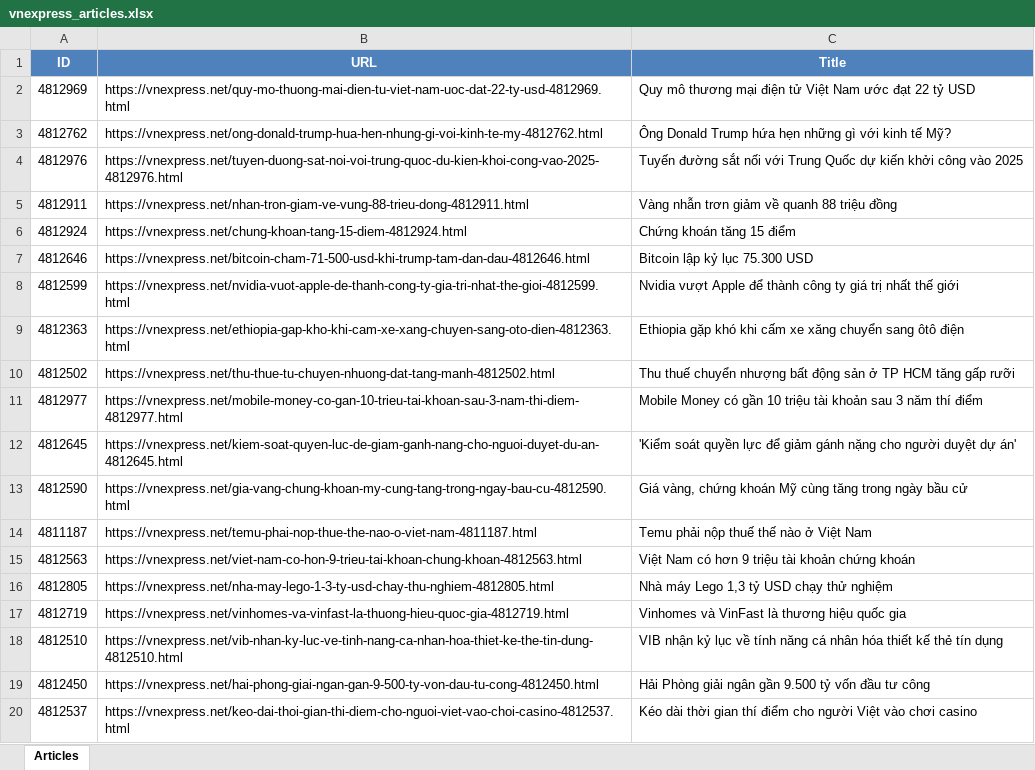
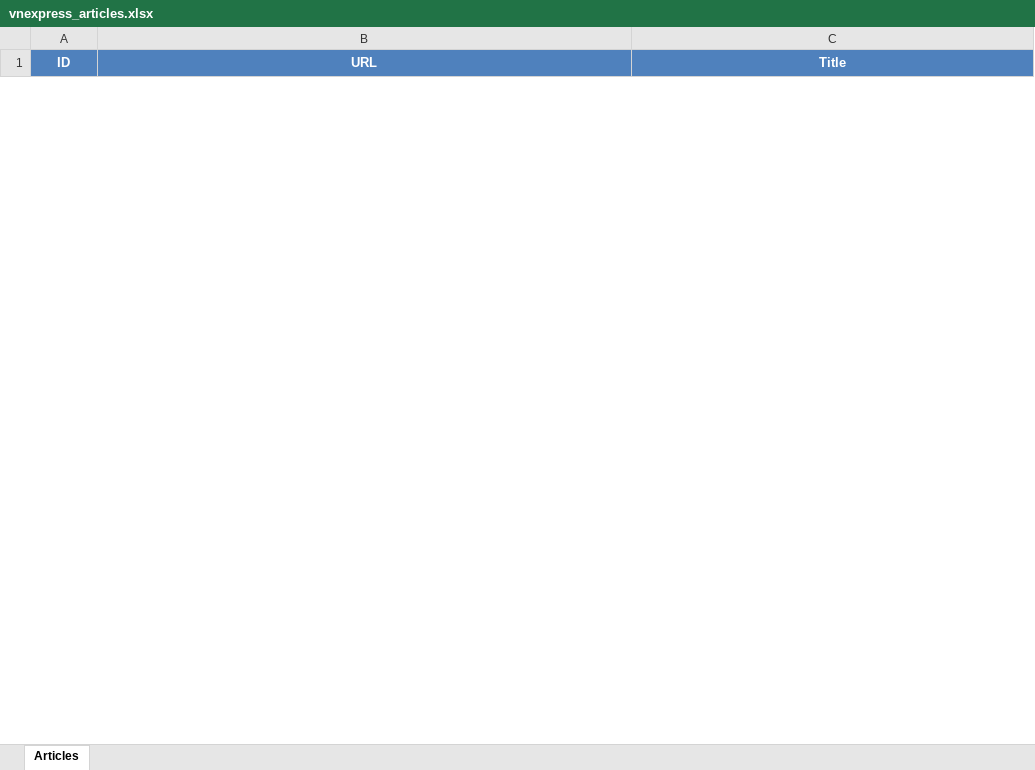
Before and after one commit to tungleqb/Vnexpress_crawler, an Excel workbook: vnexpress_articles.xlsx, sheet Articles, drawn as a sheet; only a part is shown; values as stored, in another font and other column widths than the file's, no borders; removed rows and columns are numbered as before the commit, all else as after; the diff covers the shown part only; the diff names each change by its address in the sheet, - before the commit and + after, or states it on an @@ line.

```diff
--- a/vnexpress_articles.xlsx (sheet Articles)
+++ b/vnexpress_articles.xlsx (sheet Articles)
-row 2: 4812969 | https://vnexpress.net/quy-mo-thuong-mai-dien-tu-viet-nam-uoc-dat-22-ty-usd-4812969.html | Quy mô thương mại điện tử Việt Nam ước đạt 22 tỷ USD
-row 3: 4812762 | https://vnexpress.net/ong-donald-trump-hua-hen-nhung-gi-voi-kinh-te-my-4812762.html | Ông Donald Trump hứa hẹn những gì với kinh tế Mỹ?
-row 4: 4812976 | https://vnexpress.net/tuyen-duong-sat-noi-voi-trung-quoc-du-kien-khoi-cong-vao-2025-4812976.html | Tuyến đường sắt nối với Trung Quốc dự kiến khởi công vào 2025
-row 5: 4812911 | https://vnexpress.net/nhan-tron-giam-ve-vung-88-trieu-dong-4812911.html | Vàng nhẫn trơn giảm về quanh 88 triệu đồng
-row 6: 4812924 | https://vnexpress.net/chung-khoan-tang-15-diem-4812924.html | Chứng khoán tăng 15 điểm
-row 7: 4812646 | https://vnexpress.net/bitcoin-cham-71-500-usd-khi-trump-tam-dan-dau-4812646.html | Bitcoin lập kỷ lục 75.300 USD
-row 8: 4812599 | https://vnexpress.net/nvidia-vuot-apple-de-thanh-cong-ty-gia-tri-nhat-the-gioi-4812599.html | Nvidia vượt Apple để thành công ty giá trị nhất thế giới
-row 9: 4812363 | https://vnexpress.net/ethiopia-gap-kho-khi-cam-xe-xang-chuyen-sang-oto-dien-4812363.html | Ethiopia gặp khó khi cấm xe xăng chuyển sang ôtô điện
-row 10: 4812502 | https://vnexpress.net/thu-thue-tu-chuyen-nhuong-dat-tang-manh-4812502.html | Thu thuế chuyển nhượng bất động sản ở TP HCM tăng gấp rưỡi
-row 11: 4812977 | https://vnexpress.net/mobile-money-co-gan-10-trieu-tai-khoan-sau-3-nam-thi-diem-4812977.html | Mobile Money có gần 10 triệu tài khoản sau 3 năm thí điểm
-row 12: 4812645 | https://vnexpress.net/kiem-soat-quyen-luc-de-giam-ganh-nang-cho-nguoi-duyet-du-an-4812645.html | 'Kiểm soát quyền lực để giảm gánh nặng cho người duyệt dự án'
-row 13: 4812590 | https://vnexpress.net/gia-vang-chung-khoan-my-cung-tang-trong-ngay-bau-cu-4812590.html | Giá vàng, chứng khoán Mỹ cùng tăng trong ngày bầu cử
-row 14: 4811187 | https://vnexpress.net/temu-phai-nop-thue-the-nao-o-viet-nam-4811187.html | Temu phải nộp thuế thế nào ở Việt Nam
-row 15: 4812563 | https://vnexpress.net/viet-nam-co-hon-9-trieu-tai-khoan-chung-khoan-4812563.html | Việt Nam có hơn 9 triệu tài khoản chứng khoán
-row 16: 4812805 | https://vnexpress.net/nha-may-lego-1-3-ty-usd-chay-thu-nghiem-4812805.html | Nhà máy Lego 1,3 tỷ USD chạy thử nghiệm
-row 17: 4812719 | https://vnexpress.net/vinhomes-va-vinfast-la-thuong-hieu-quoc-gia-4812719.html | Vinhomes và VinFast là thương hiệu quốc gia
-row 18: 4812510 | https://vnexpress.net/vib-nhan-ky-luc-ve-tinh-nang-ca-nhan-hoa-thiet-ke-the-tin-dung-4812510.html | VIB nhận kỷ lục về tính năng cá nhân hóa thiết kế thẻ tín dụng
-row 19: 4812450 | https://vnexpress.net/hai-phong-giai-ngan-gan-9-500-ty-von-dau-tu-cong-4812450.html | Hải Phòng giải ngân gần 9.500 tỷ vốn đầu tư công
-row 20: 4812537 | https://vnexpress.net/keo-dai-thoi-gian-thi-diem-cho-nguoi-viet-vao-choi-casino-4812537.html | Kéo dài thời gian thí điểm cho người Việt vào chơi casino
```
Also changed, not shown: 41 added rows and 28 removed rows elsewhere in this sheet, 3 other files.
